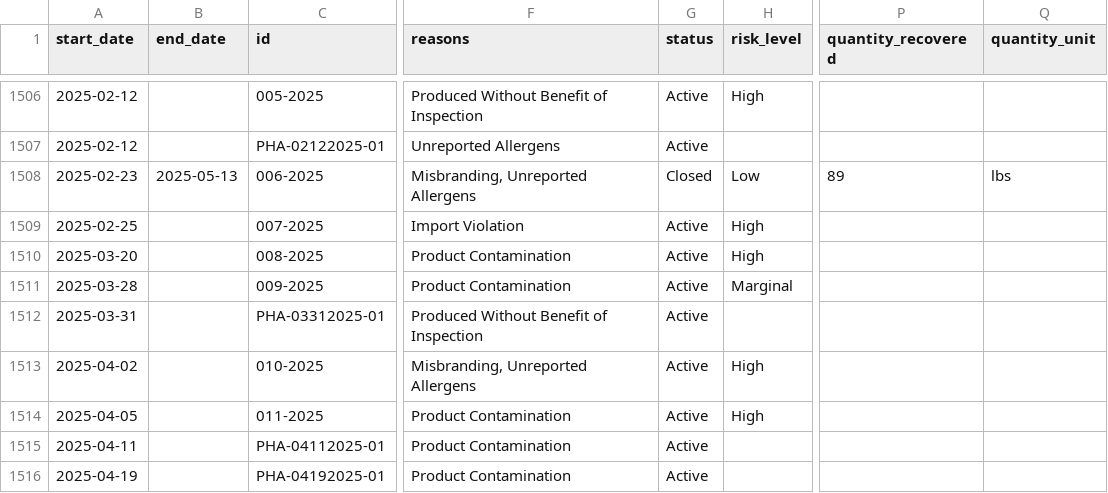
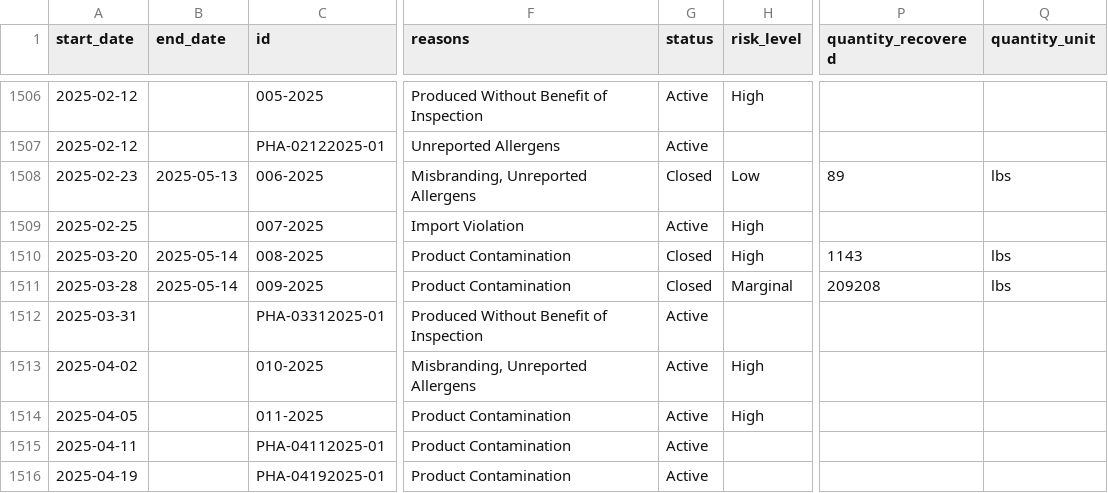
Before and after one commit to harrisj/food-recalls-actions, a CSV file: usda/recalls.csv, drawn as a sheet; only a part is shown, gaps mark what is left out; the diff names each change by its address in the sheet, - before the commit and + after, or states it on an @@ line.

```diff
--- a/usda/recalls.csv
+++ b/usda/recalls.csv
-B1510:B1511 (end_date): (empty)
+B1510:B1511 (end_date): 2025-05-14
-G1510:G1511 (status): Active
+G1510:G1511 (status): Closed
-P1510 (quantity_recovered): (empty)
+P1510 (quantity_recovered): 1143
-Q1510:Q1511 (quantity_unit): (empty)
+Q1510:Q1511 (quantity_unit): lbs
-P1511 (quantity_recovered): (empty)
+P1511 (quantity_recovered): 209208
```
Also changed, not shown: 7 other files.
